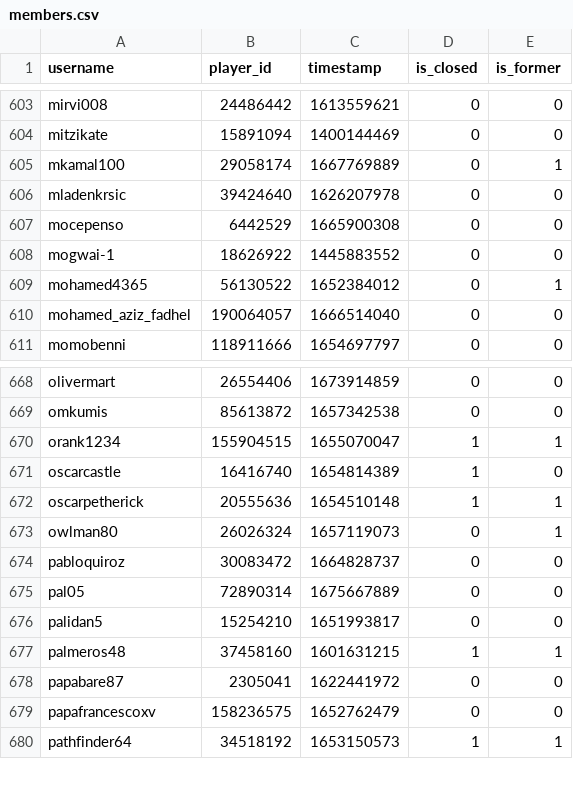
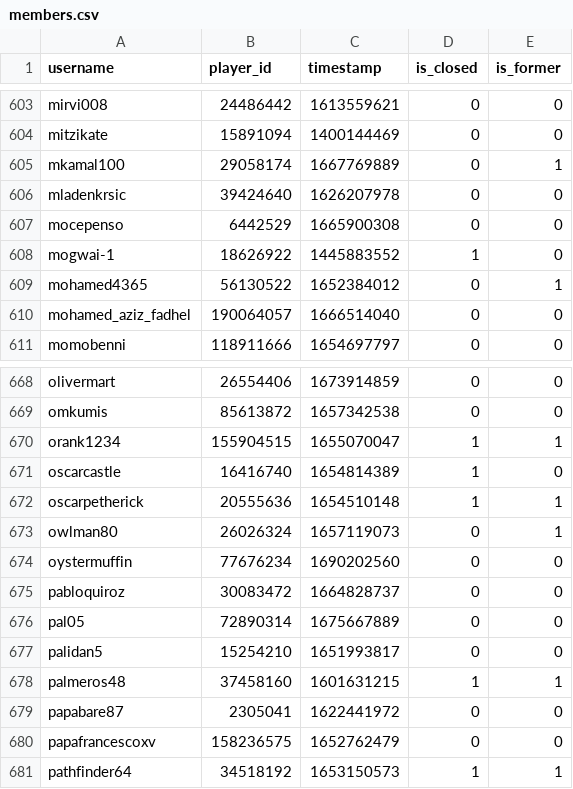
Before and after one commit to Sootopolis/tgbe-tools, a CSV file: members.csv, drawn as a sheet; only a part is shown, gaps mark what is left out.

```diff
--- a/members.csv
+++ b/members.csv
@@ -607,3 +607,3 @@ mladenkrsic,39424640,1626207978,0,0
 mocepenso,6442529,1665900308,0,0
-mogwai-1,18626922,1445883552,0,0
+mogwai-1,18626922,1445883552,1,0
 mohamed4365,56130522,1652384012,0,1
@@ -673,2 +673,3 @@ oscarpetherick,20555636,1654510148,1,1
 owlman80,26026324,1657119073,0,1
+oystermuffin,77676234,1690202560,0,0
 pabloquiroz,30083472,1664828737,0,0
```
Also changed, not shown: scanned.csv.
